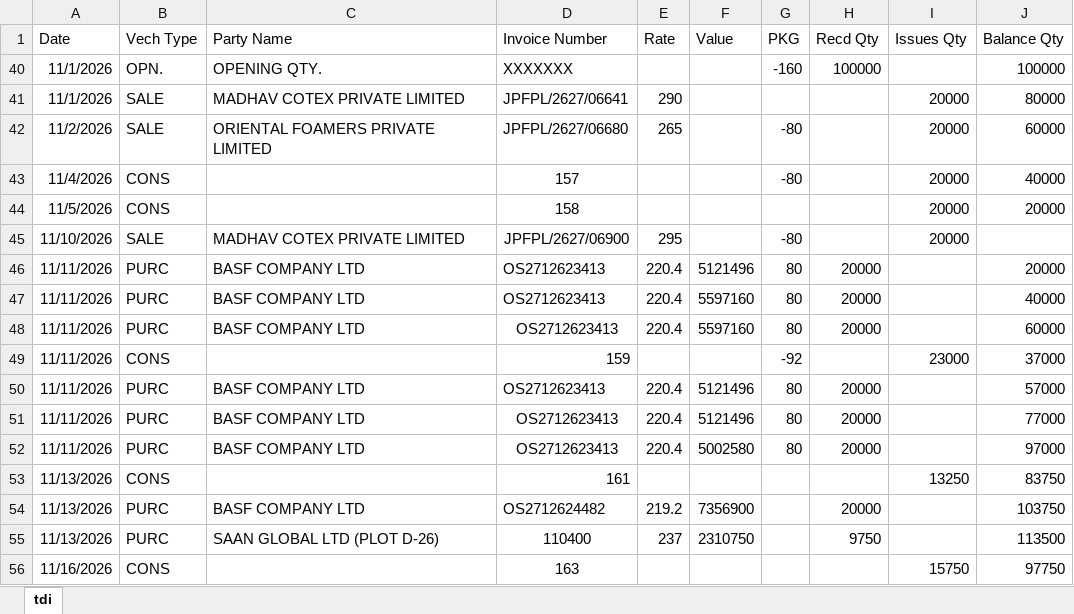
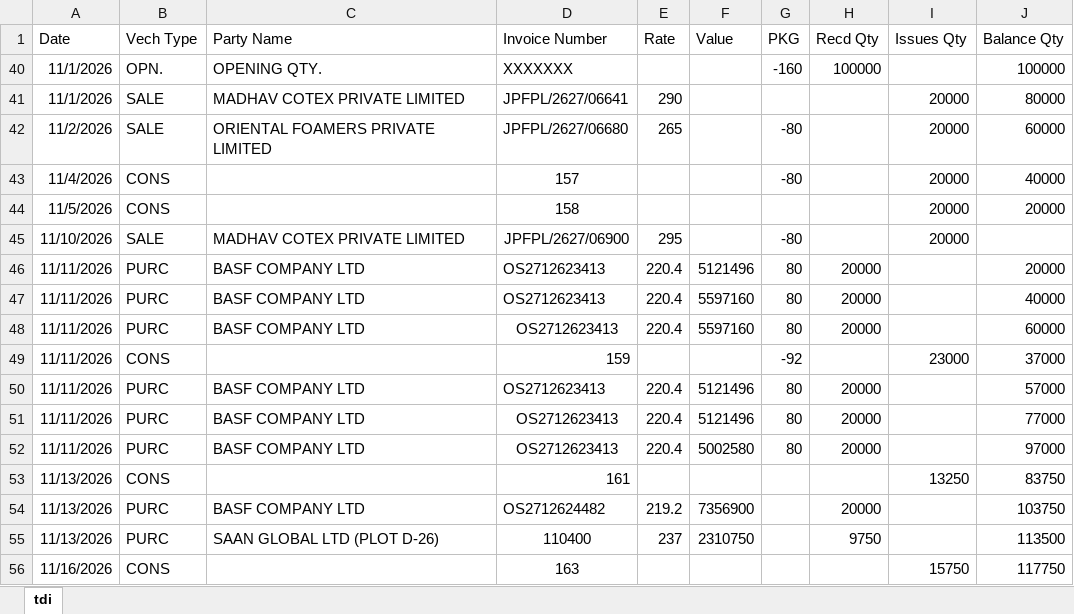
Before and after one commit to MayankPetrofoam/jindal-dashboard, an Excel workbook: tdi(1).xlsx, sheet tdi, drawn as a sheet; values as stored, in another font and other column widths than the file's, no borders; the diff names each change by its address in the sheet, - before the commit and + after, or states it on an @@ line.

Commit message:
Add files via upload

```diff
--- a/tdi(1).xlsx (sheet tdi)
+++ b/tdi(1).xlsx (sheet tdi)
-J56 (Balance Qty): 97750
+J56 (Balance Qty): 117750
```
